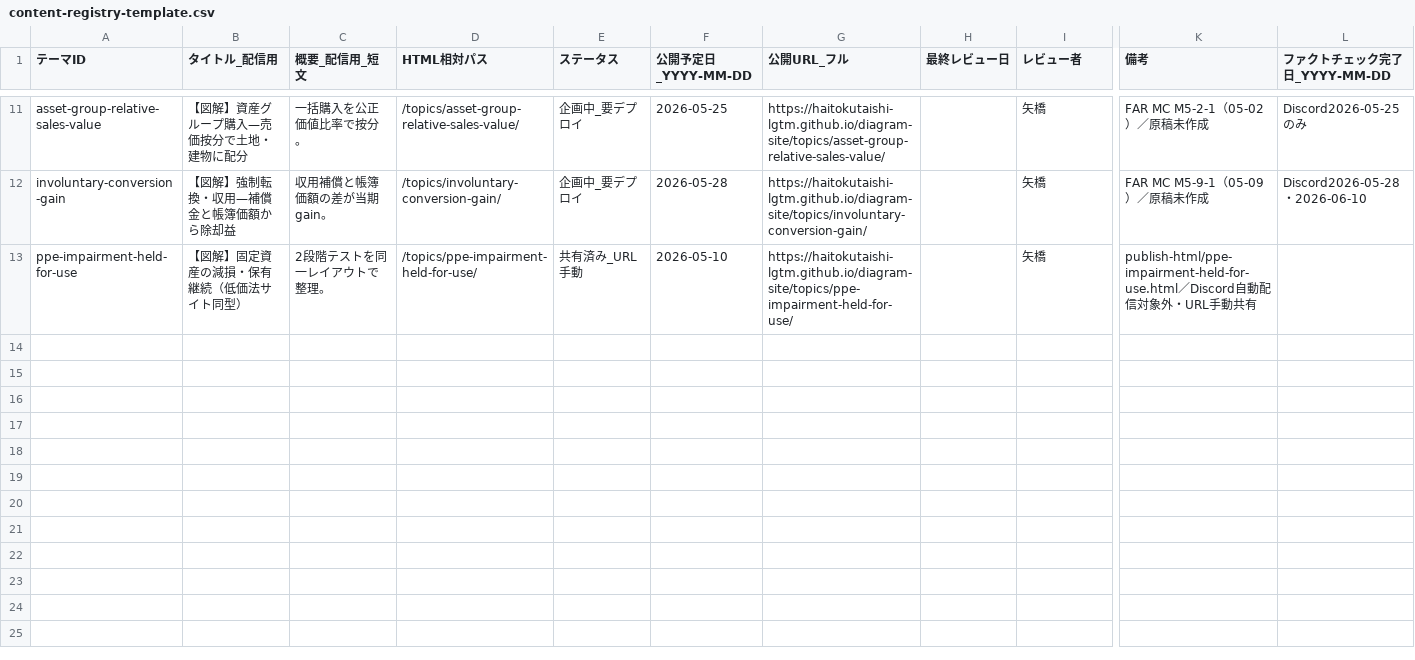
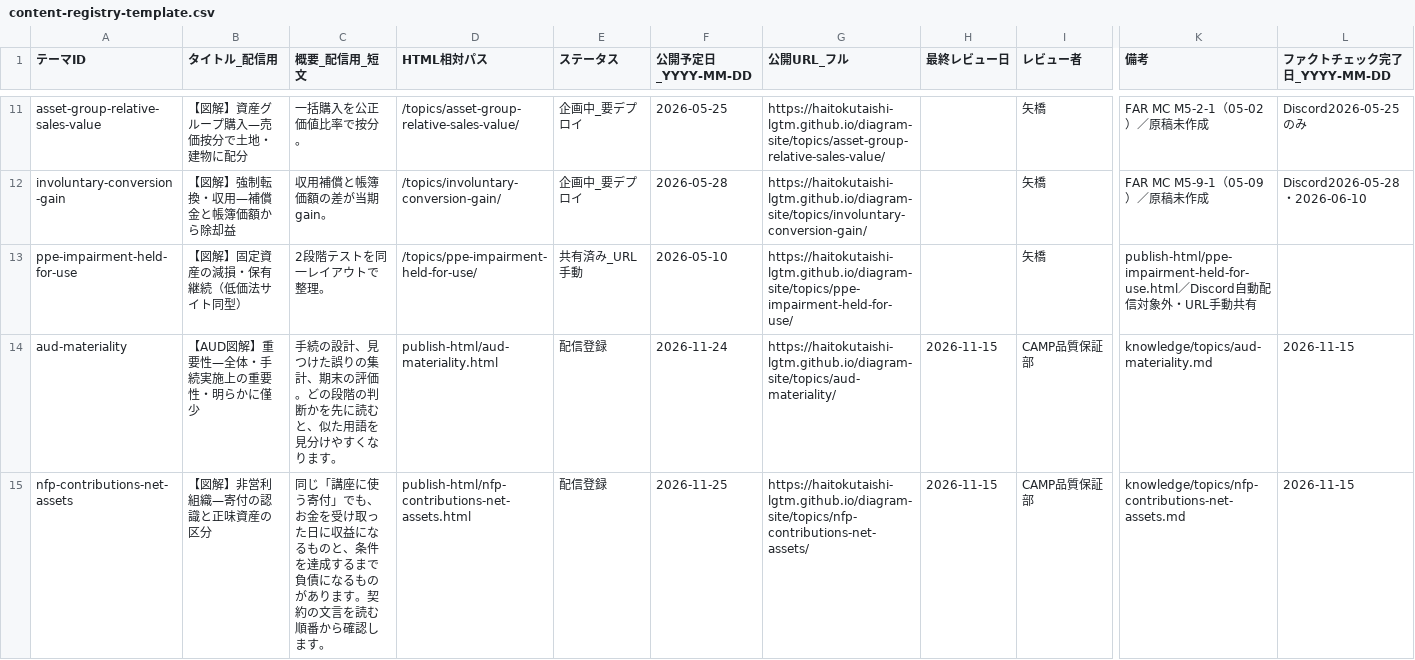
Before and after one commit to haitokutaishi-lgtm/uscpa-diagram-delivery, a CSV file: ops/content-registry-template.csv, drawn as a sheet; only a part is shown, gaps mark what is left out; rows hold the shown columns only; the diff covers the shown part only; the diff names each change by its address in the sheet, - before the commit and + after, or states it on an @@ line.

Commit message:
Add four CAMP review sheets for November 24–28

```diff
--- a/ops/content-registry-template.csv
+++ b/ops/content-registry-template.csv
+row 14: aud-materiality | 【AUD図解】重要性—全体・手続実施上の重要性・明らかに僅少 | 手続の設計、見つけた誤りの集計、期末の評価。どの段階の判断かを先に読むと、似た用語を見分けやすくなります。 | publish-html/aud-materiality.html | 配信登録 | 2026-11-24 | https://haitokutaishi-lgtm.github.io/diagram-site/topics/aud-materiality/ | 2026-11-15 | CAMP品質保証部 | knowledge/topics/aud-materiality.md | 2026-11-15
+row 15: nfp-contributions-net-assets | 【図解】非営利組織—寄付の認識と正味資産の区分 | 同じ「講座に使う寄付」でも、お金を受け取った日に収益になるものと、条件を達成するまで負債になるものがあります。契約の文言を読む順番から確認します。 | publish-html/nfp-contributions-net-assets.html | 配信登録 | 2026-11-25 | https://haitokutaishi-lgtm.github.io/diagram-site/topics/nfp-contributions-net-assets/ | 2026-11-15 | CAMP品質保証部 | knowledge/topics/nfp-contributions-net-assets.md | 2026-11-15
```
Also changed, not shown: 2 added rows elsewhere in this file, 15 other files.
